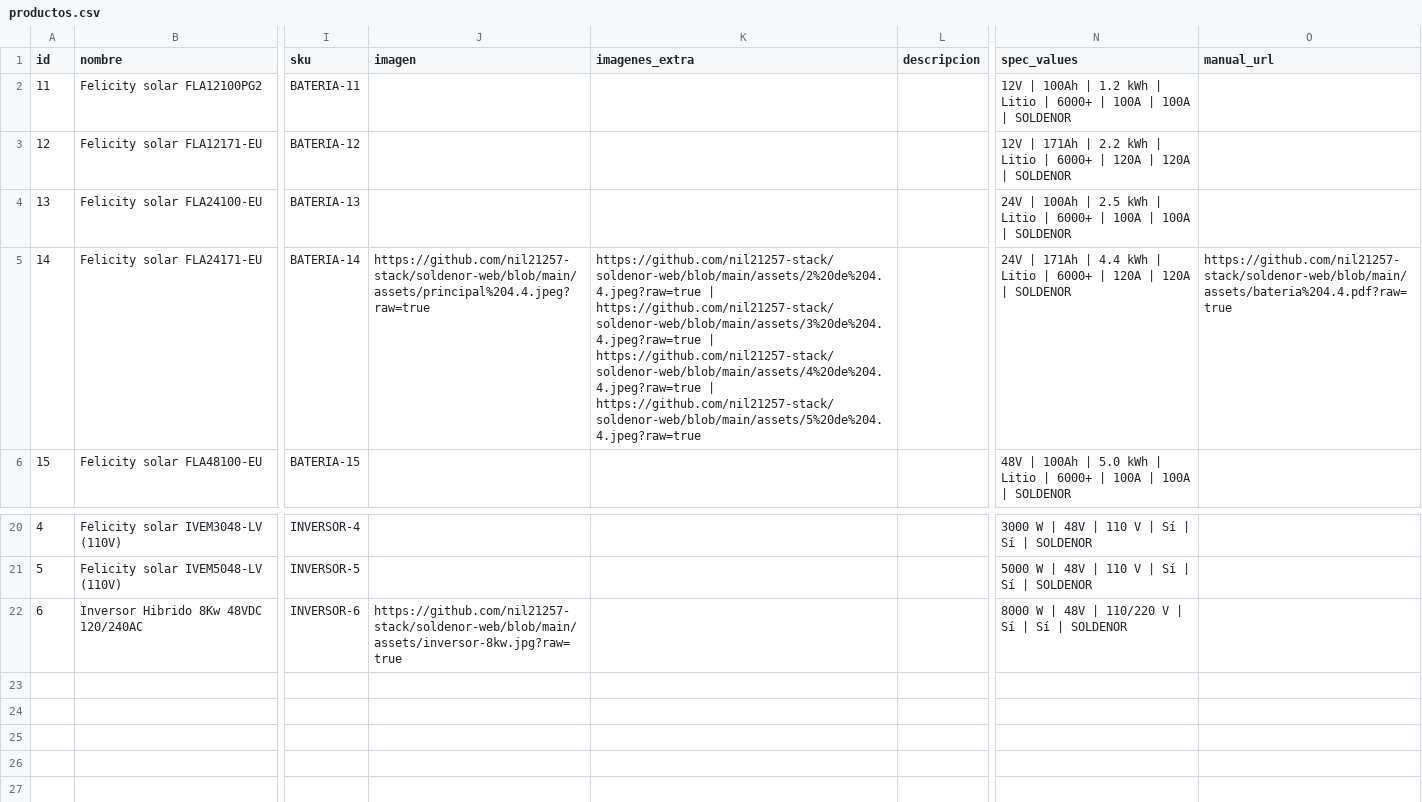
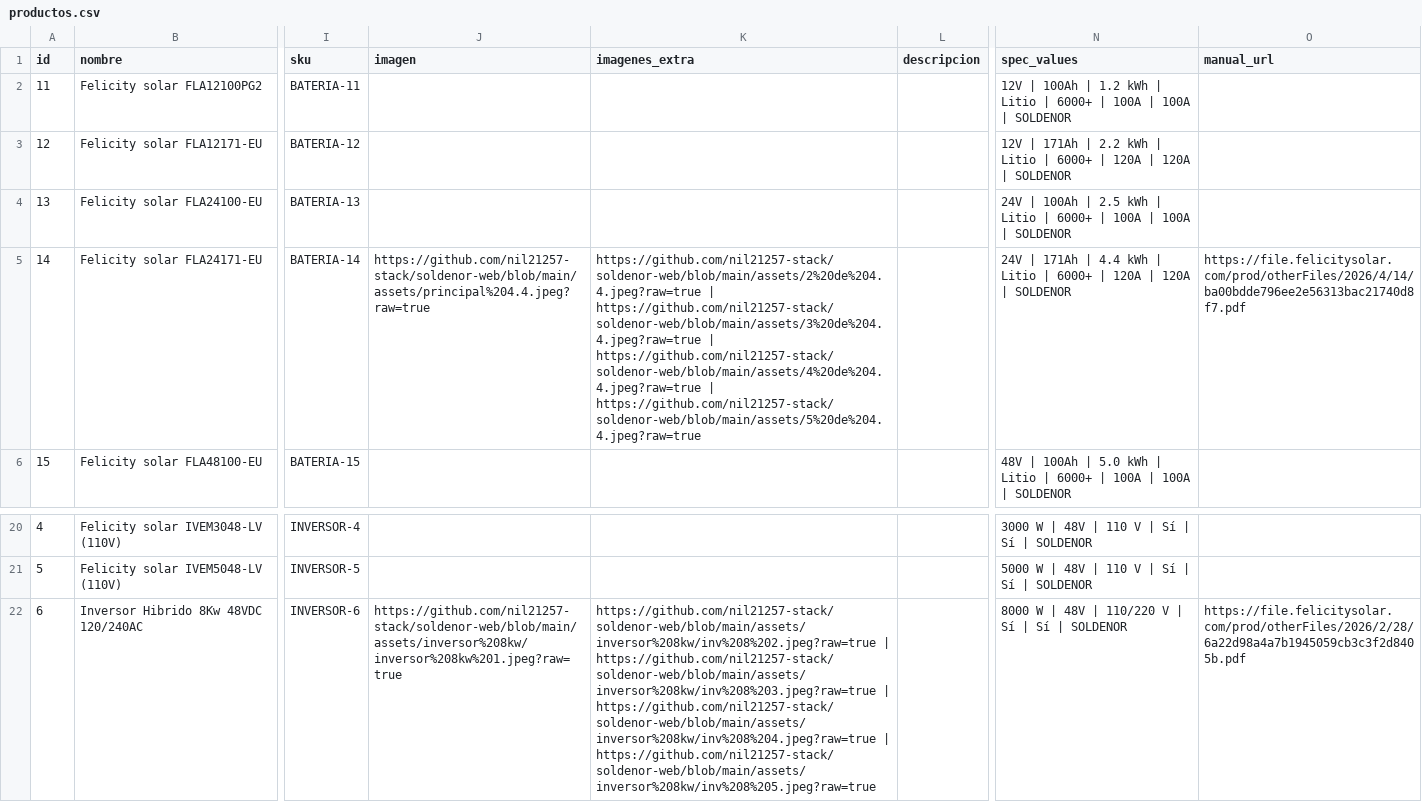
Before and after one commit to nil21257-stack/soldenor-web, a CSV file: productos.csv, drawn as a sheet; only a part is shown, gaps mark what is left out; the diff names each change by its address in the sheet, - before the commit and + after, or states it on an @@ line.

Commit message:
Add files via upload

```diff
--- a/productos.csv
+++ b/productos.csv
-O5 (manual_url): https://github.com/nil21257-stack/soldenor-web/blob/main/assets/bateria%204.4.pdf?raw=true
+O5 (manual_url): https://file.felicitysolar.com/prod/otherFiles/2026/4/14/ba00bdde796ee2e56313bac21740d8f7.pdf
-J22 (imagen): https://github.com/nil21257-stack/soldenor-web/blob/main/assets/inversor-8kw.jpg?raw=true
+J22 (imagen): https://github.com/nil21257-stack/soldenor-web/blob/main/assets/inversor%208kw/inversor%208kw%201.jpeg?raw=true
-K22 (imagenes_extra): (empty)
+K22 (imagenes_extra): https://github.com/nil21257-stack/soldenor-web/blob/main/assets/inversor%208kw/inv%208%202.jpeg?raw=true | https://github.com/nil21257-stack/soldenor-web/blob/main/assets/inversor%208kw/inv%208%203.jpeg?raw=true | https://github.com/nil21257-stack/soldenor-web/blob/main/assets/inversor%208kw/inv%208%204.jpeg?raw=true | https://github.com/nil21257-stack/soldenor-web/blob/main/assets/inversor%208kw/inv%208%205.jpeg?raw=true
-O22 (manual_url): (empty)
+O22 (manual_url): https://file.felicitysolar.com/prod/otherFiles/2026/2/28/6a22d98a4a7b1945059cb3c3f2d8405b.pdf
```
